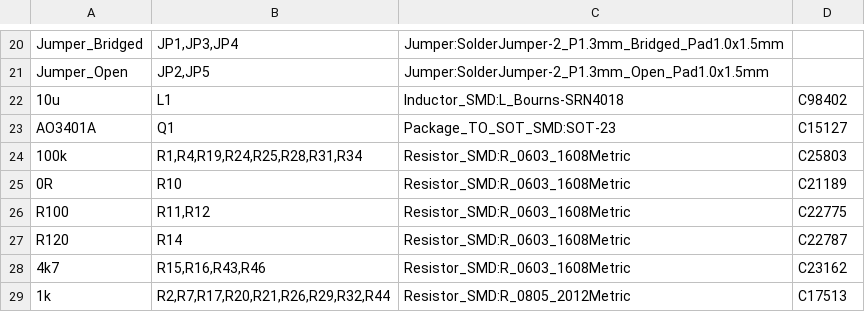
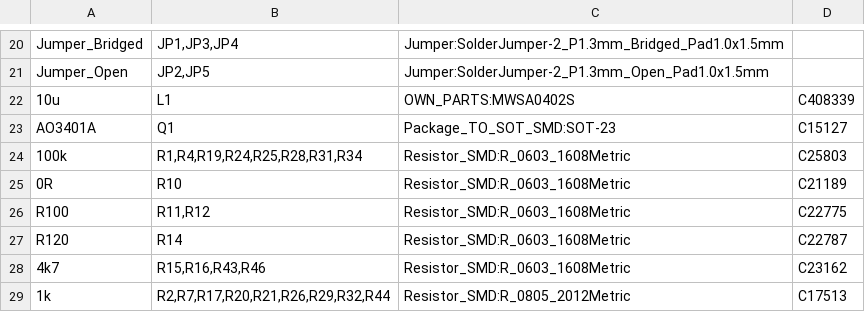
Before and after one commit to DanD222/hw_utility, a CSV file: pcb/assembly/soar_audio.csv, drawn as a sheet; only a part is shown, gaps mark what is left out; the diff names each change by its address in the sheet, - before the commit and + after, or states it on an @@ line.

```diff
--- a/pcb/assembly/soar_audio.csv
+++ b/pcb/assembly/soar_audio.csv
-C22: Inductor_SMD:L_Bourns-SRN4018
+C22: OWN_PARTS:MWSA0402S
-D22: C98402
+D22: C408339
```
Also changed, not shown: pcb/assembly/soar_audio-top-pos.csv, 21 other files.
